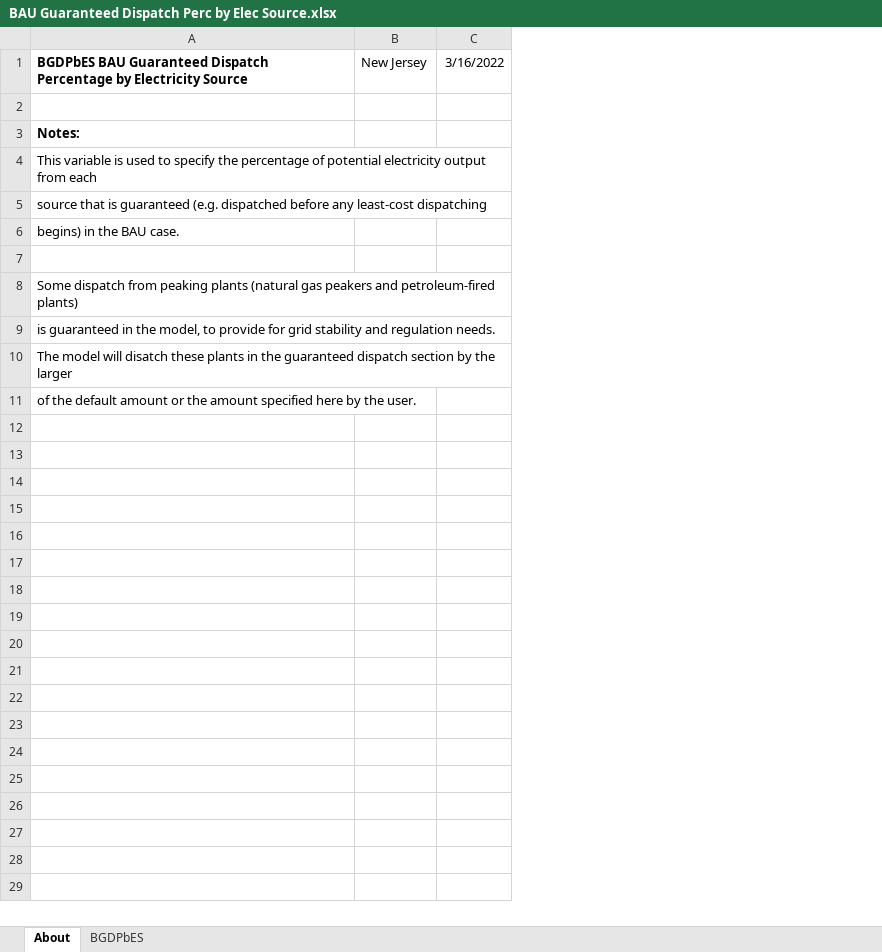
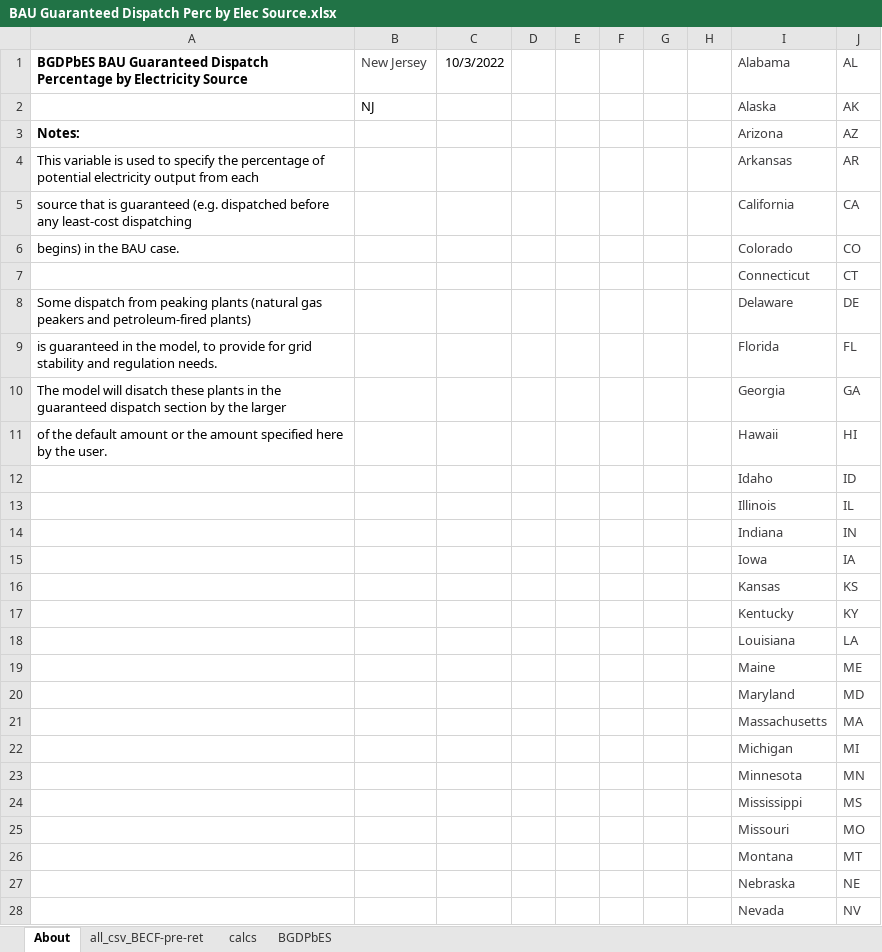
Before and after one commit to EnergyInnovation/eps-newjersey, an Excel workbook: InputData/elec/BGDPbES/BAU Guaranteed Dispatch Perc by Elec Source.xlsx, sheet About, drawn as a sheet; only a part is shown; values as stored, in another font and other column widths than the file's, no borders; removed rows and columns are numbered as before the commit, all else as after; the diff covers the shown part only; the diff names each change by its address in the sheet, - before the commit and + after, or states it on an @@ line.

```diff
--- a/InputData/elec/BGDPbES/BAU Guaranteed Dispatch Perc by Elec Source.xlsx (sheet About)
+++ b/InputData/elec/BGDPbES/BAU Guaranteed Dispatch Perc by Elec Source.xlsx (sheet About)
+sheet tab: all_csv_BECF-pre-ret
+sheet tab: calcs
-column C, row 1: 3/16/2022
+column C, row 1: 10/3/2022
+column D, empty
+column E, empty
+column F, empty
+column G, empty
+column H, empty
+column I, rows 1-11: Alabama | Alaska | Arizona | Arkansas | California | Colorado | Connecticut | Delaware | Florida | Georgia | Hawaii
+column J, rows 1-11: AL | AK | AZ | AR | CA | CO | CT | DE | FL | GA | HI
-B1 text colour: black
+B1 text colour: #403F41
-row 2: (empty)
+row 2:  | NJ |  |  |  |  |  |  | Alaska | AK
-row 7: (empty)
+row 7:  |  |  |  |  |  |  |  | Connecticut | CT
+row 12:  |  |  |  |  |  |  |  | Idaho | ID
+row 13:  |  |  |  |  |  |  |  | Illinois | IL
+row 14:  |  |  |  |  |  |  |  | Indiana | IN
+row 15:  |  |  |  |  |  |  |  | Iowa | IA
+row 16:  |  |  |  |  |  |  |  | Kansas | KS
+row 17:  |  |  |  |  |  |  |  | Kentucky | KY
+row 18:  |  |  |  |  |  |  |  | Louisiana | LA
+row 19:  |  |  |  |  |  |  |  | Maine | ME
+row 20:  |  |  |  |  |  |  |  | Maryland | MD
+row 21:  |  |  |  |  |  |  |  | Massachusetts | MA
+row 22:  |  |  |  |  |  |  |  | Michigan | MI
+row 23:  |  |  |  |  |  |  |  | Minnesota | MN
+row 24:  |  |  |  |  |  |  |  | Mississippi | MS
+row 25:  |  |  |  |  |  |  |  | Missouri | MO
+row 26:  |  |  |  |  |  |  |  | Montana | MT
+row 27:  |  |  |  |  |  |  |  | Nebraska | NE
+row 28:  |  |  |  |  |  |  |  | Nevada | NV
```
Also changed, not shown: 22 added rows elsewhere in this sheet, sheet BGDPbES, 1 other file.
